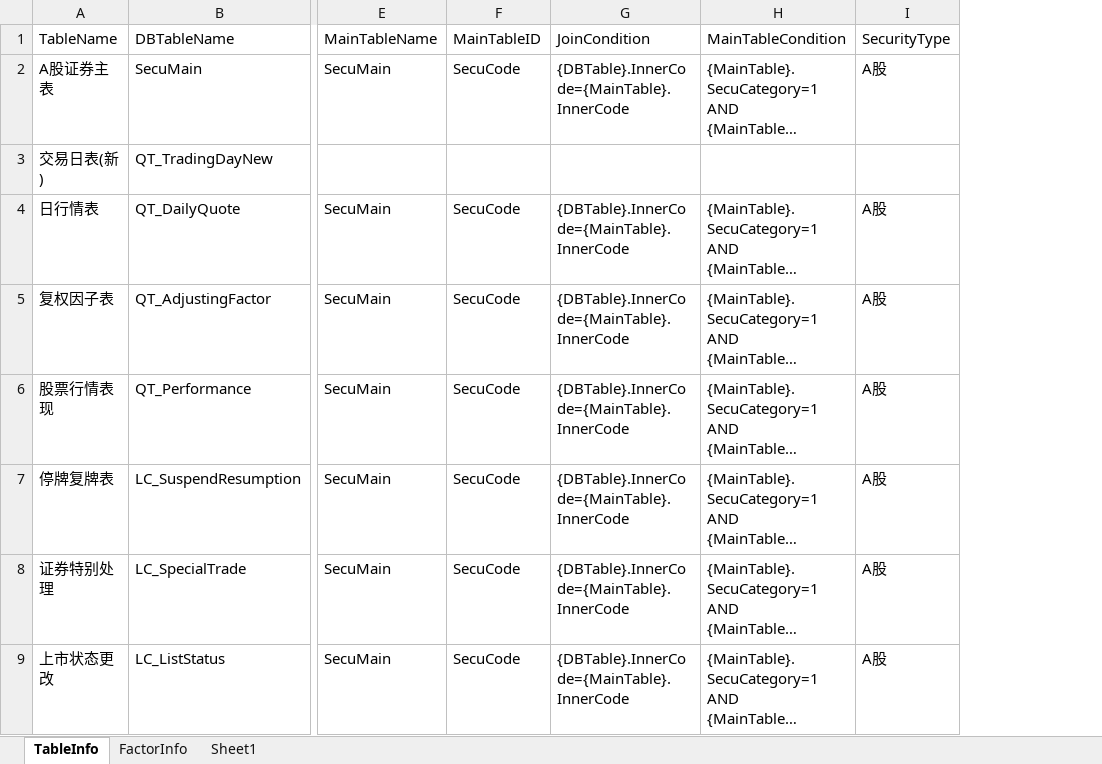
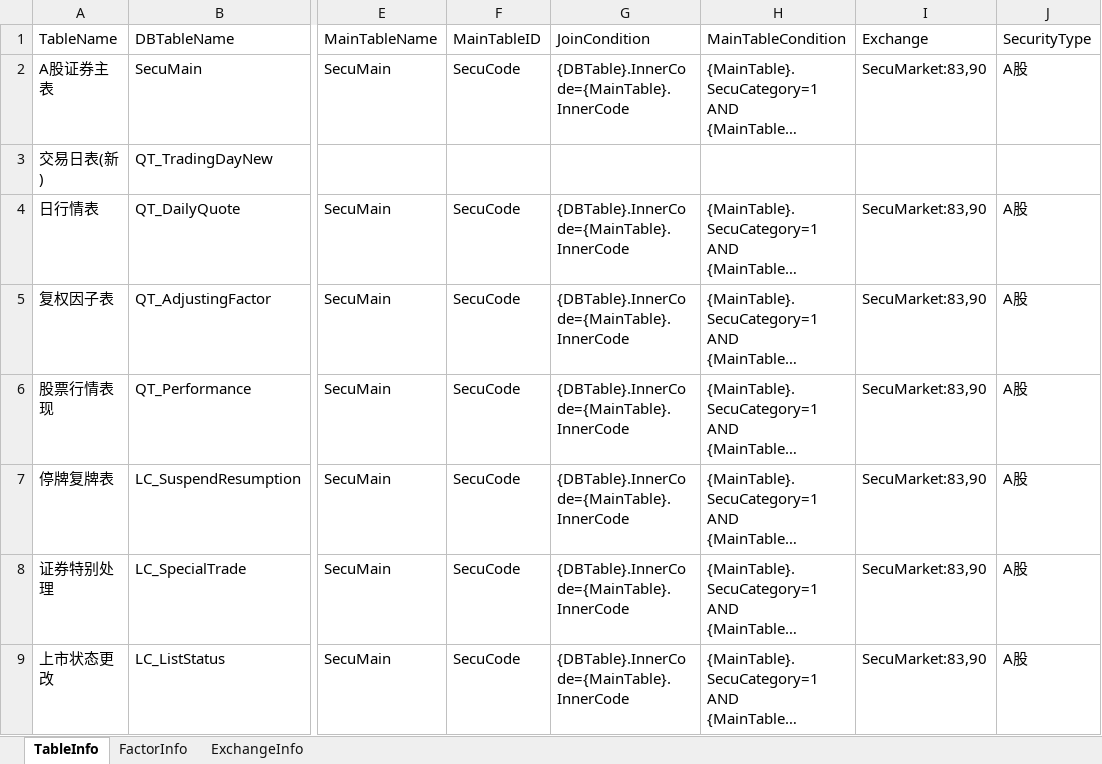
Before and after one commit to sn0wfree/QuantStudio, an Excel workbook: QuantStudio/Resource/JYDBInfo.xlsx, sheet TableInfo, drawn as a sheet; only a part is shown, gaps mark what is left out; long unchanged cells end in …; values as stored, in another font and other column widths than the file's, no borders; the diff names each change by its address in the sheet, - before the commit and + after, or states it on an @@ line.

```diff
--- a/QuantStudio/Resource/JYDBInfo.xlsx (sheet TableInfo)
+++ b/QuantStudio/Resource/JYDBInfo.xlsx (sheet TableInfo)
-sheet tab: Sheet1
+sheet tab: ExchangeInfo
+column I, rows 1-9: Exchange | SecuMarket:83,90 |  | SecuMarket:83,90 | SecuMarket:83,90 | SecuMarket:83,90 | SecuMarket:83,90 | SecuMarket:83,90 | SecuMarket:83,90
```
Also changed, not shown: sheet ExchangeInfo, 1 other file.
